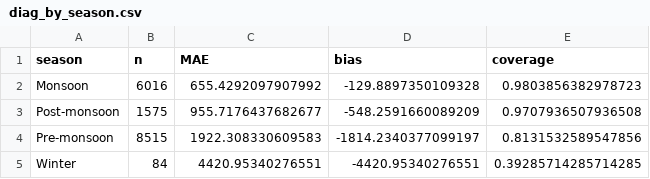
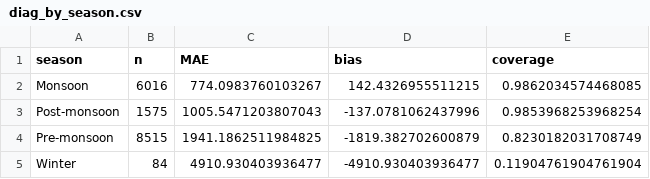
Before and after one commit to kdhanav-ui/Black-Carbon-Predictor, a CSV file: artifacts/tables/diag_by_season.csv, drawn as a sheet.

```diff
--- a/artifacts/tables/diag_by_season.csv
+++ b/artifacts/tables/diag_by_season.csv
@@ -1,5 +1,5 @@
 season,n,MAE,bias,coverage
-Monsoon,6016,655.4292097907992,-129.8897350109328,0.9803856382978723
-Post-monsoon,1575,955.7176437682677,-548.2591660089209,0.9707936507936508
-Pre-monsoon,8515,1922.308330609583,-1814.2340377099197,0.8131532589547856
-Winter,84,4420.95340276551,-4420.95340276551,0.39285714285714285
+Monsoon,6016,774.0983760103267,142.4326955511215,0.9862034574468085
+Post-monsoon,1575,1005.5471203807043,-137.0781062437996,0.9853968253968254
+Pre-monsoon,8515,1941.1862511984825,-1819.382702600879,0.8230182031708749
+Winter,84,4910.930403936477,-4910.930403936477,0.11904761904761904
```
Also changed, not shown: artifacts/tables/diag_by_hour.csv, artifacts/tables/diag_by_level.csv, 19 other files.
